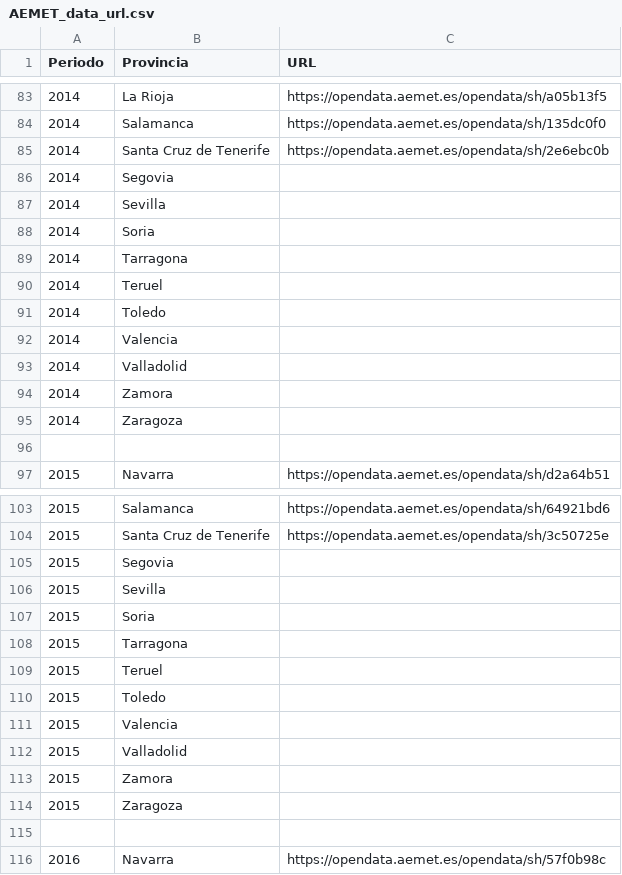
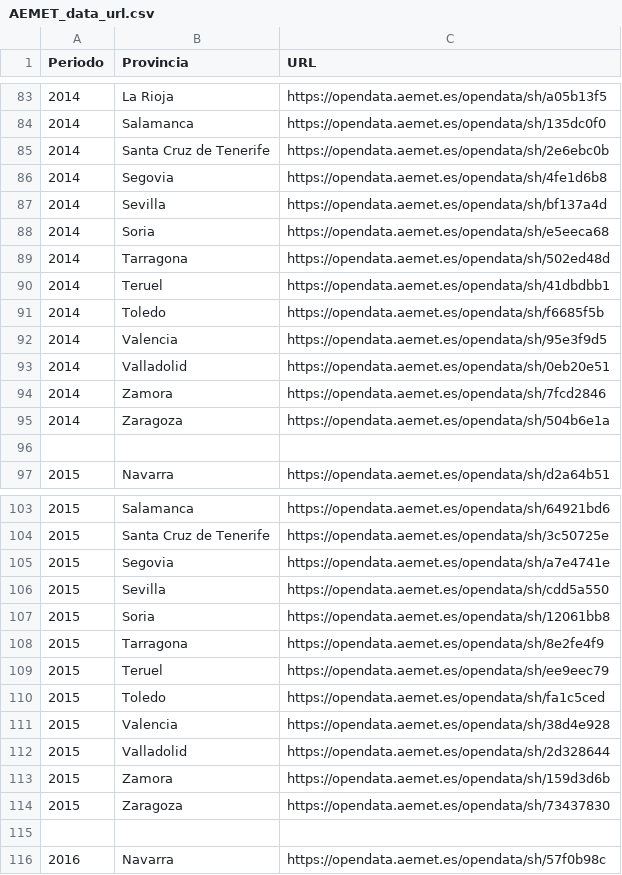
Before and after one commit to beatrizamonestares/Cambio_climatico_y_ECV, a CSV file: INPUT/AEMET_data_url.csv, drawn as a sheet; only a part is shown, gaps mark what is left out; the diff covers the shown part only.

Commit message:
Últimos cambios AEMET URL Navarra-Zaragoza

```diff
--- a/INPUT/AEMET_data_url.csv
+++ b/INPUT/AEMET_data_url.csv
@@ -86,12 +86,12 @@ Periodo, Provincia, URL
 2014,Santa Cruz de Tenerife,"https://opendata.aemet.es/opendata/sh/2e6ebc0b"
-2014,Segovia,
-2014,Sevilla,
-2014,Soria,
-2014,Tarragona,
-2014,Teruel,
-2014,Toledo,
-2014,Valencia,
-2014,Valladolid,
-2014,Zamora,
-2014,Zaragoza,
+2014,Segovia,"https://opendata.aemet.es/opendata/sh/4fe1d6b8"
+2014,Sevilla,"https://opendata.aemet.es/opendata/sh/bf137a4d"
+2014,Soria,"https://opendata.aemet.es/opendata/sh/e5eeca68"
+2014,Tarragona,"https://opendata.aemet.es/opendata/sh/502ed48d"
+2014,Teruel,"https://opendata.aemet.es/opendata/sh/41dbdbb1"
+2014,Toledo,"https://opendata.aemet.es/opendata/sh/f6685f5b"
+2014,Valencia,"https://opendata.aemet.es/opendata/sh/95e3f9d5"
+2014,Valladolid,"https://opendata.aemet.es/opendata/sh/0eb20e51"
+2014,Zamora,"https://opendata.aemet.es/opendata/sh/7fcd2846"
+2014,Zaragoza,"https://opendata.aemet.es/opendata/sh/504b6e1a"
 
@@ -105,12 +105,12 @@ Periodo, Provincia, URL
 2015,Santa Cruz de Tenerife,"https://opendata.aemet.es/opendata/sh/3c50725e"
-2015,Segovia,
-2015,Sevilla,
-2015,Soria,
-2015,Tarragona,
-2015,Teruel,
-2015,Toledo,
-2015,Valencia,
-2015,Valladolid,
-2015,Zamora,
-2015,Zaragoza,
+2015,Segovia,"https://opendata.aemet.es/opendata/sh/a7e4741e"
+2015,Sevilla,"https://opendata.aemet.es/opendata/sh/cdd5a550"
+2015,Soria,"https://opendata.aemet.es/opendata/sh/12061bb8"
+2015,Tarragona,"https://opendata.aemet.es/opendata/sh/8e2fe4f9"
+2015,Teruel,"https://opendata.aemet.es/opendata/sh/ee9eec79"
+2015,Toledo,"https://opendata.aemet.es/opendata/sh/fa1c5ced"
+2015,Valencia,"https://opendata.aemet.es/opendata/sh/38d4e928"
+2015,Valladolid,"https://opendata.aemet.es/opendata/sh/2d328644"
+2015,Zamora,"https://opendata.aemet.es/opendata/sh/159d3d6b"
+2015,Zaragoza,"https://opendata.aemet.es/opendata/sh/73437830"
 
```
Also changed, not shown: 80 edited cells elsewhere in this file.
